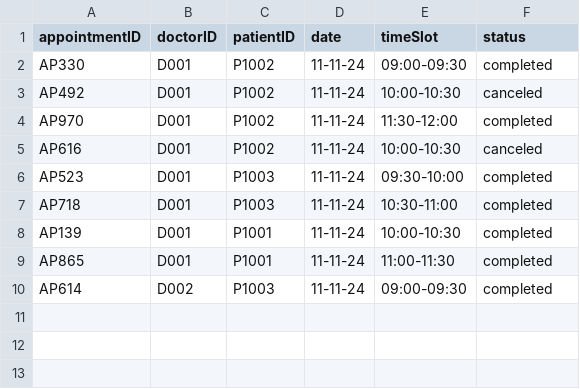
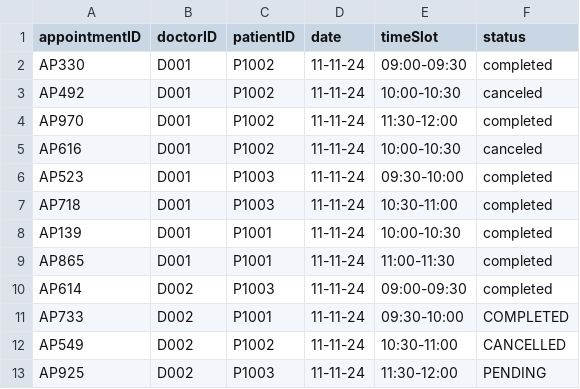
Before and after one commit to Pratz2005/Hospital-Management-System, a CSV file: resources/Appointment.csv (was src/Files/Appointment.csv), drawn as a sheet; the diff names each change by its address in the sheet, - before the commit and + after, or states it on an @@ line.

Commit message:
added enums and moves files to resources directory

```diff
--- a/src/Files/Appointment.csv
+++ b/resources/Appointment.csv
+row 11: AP733 | D002 | P1001 | 11-11-24 | 09:30-10:00 | COMPLETED
+row 12: AP549 | D002 | P1002 | 11-11-24 | 10:30-11:00 | CANCELLED
+row 13: AP925 | D002 | P1003 | 11-11-24 | 11:30-12:00 | PENDING
```
Also changed, not shown: resources/AppointmentRecord.csv, resources/DoctorAvailability.csv, 29 other files.
